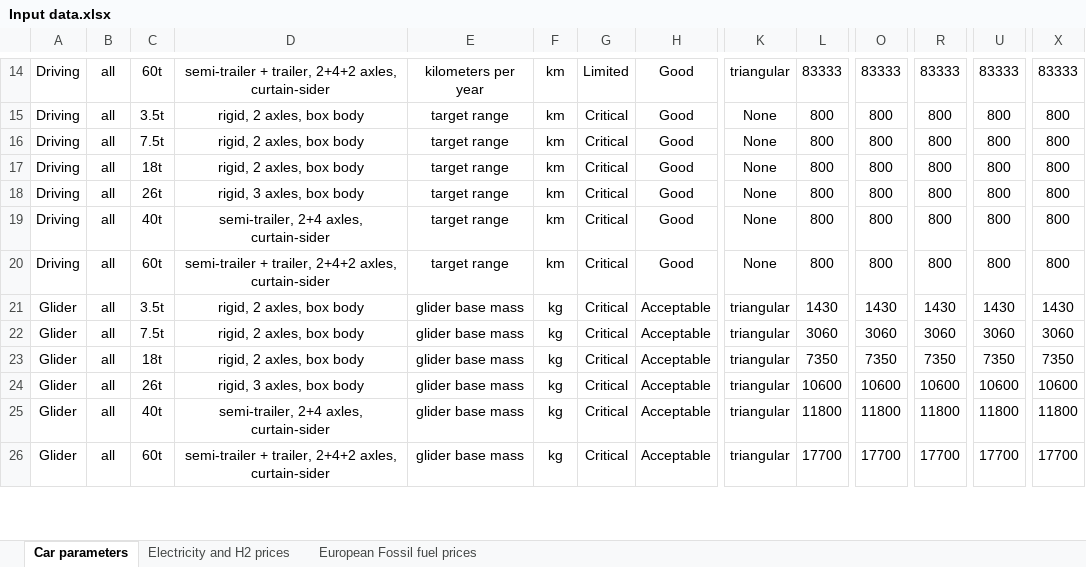
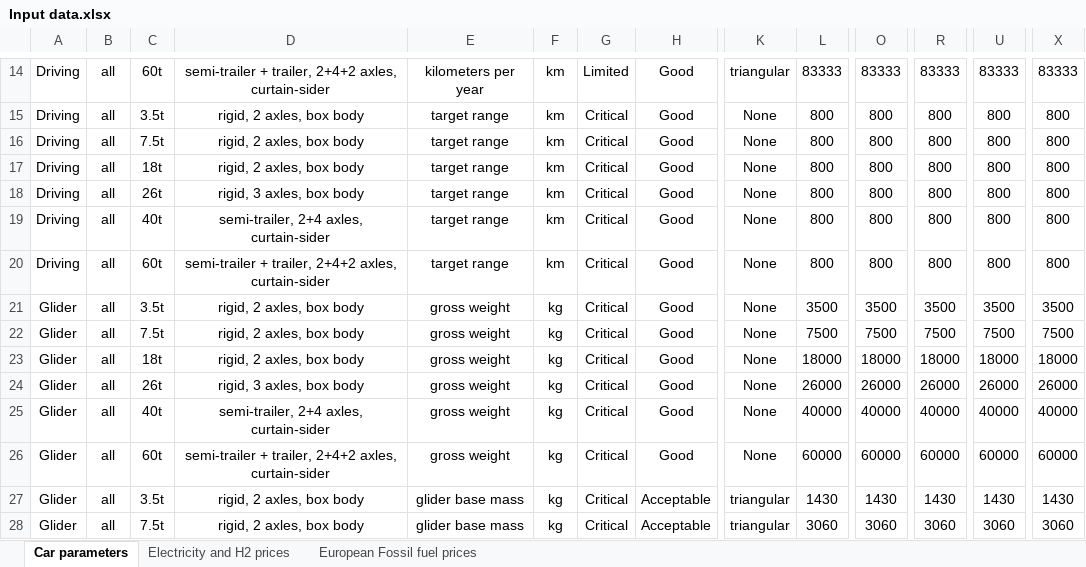
Before and after one commit to romainsacchi/carculator_truck, an Excel workbook: dev/Input data.xlsx, sheet Car parameters, drawn as a sheet; only a part is shown, gaps mark what is left out; the shorter side is filled out with more unchanged rows; values as stored, in another font and other column widths than the file's, no borders; rows hold the shown columns only; the diff names each change by its address in the sheet, - before the commit and + after, or states it on an @@ line.

Commit message:
Added parameters and driving cycles

```diff
--- a/dev/Input data.xlsx (sheet Car parameters)
+++ b/dev/Input data.xlsx (sheet Car parameters)
+row 21: Glider | all | 3.5t | rigid, 2 axles, box body | gross weight | kg | Critical | Good | None | 3500 | 3500 | 3500 | 3500 | 3500
+row 22: Glider | all | 7.5t | rigid, 2 axles, box body | gross weight | kg | Critical | Good | None | 7500 | 7500 | 7500 | 7500 | 7500
+row 23: Glider | all | 18t | rigid, 2 axles, box body | gross weight | kg | Critical | Good | None | 18000 | 18000 | 18000 | 18000 | 18000
+row 24: Glider | all | 26t | rigid, 3 axles, box body | gross weight | kg | Critical | Good | None | 26000 | 26000 | 26000 | 26000 | 26000
+row 25: Glider | all | 40t | semi-trailer, 2+4 axles, curtain-sider | gross weight | kg | Critical | Good | None | 40000 | 40000 | 40000 | 40000 | 40000
+row 26: Glider | all | 60t | semi-trailer + trailer, 2+4+2 axles, curtain-sider | gross weight | kg | Critical | Good | None | 60000 | 60000 | 60000 | 60000 | 60000
```
Also changed, not shown: 45 other files.
